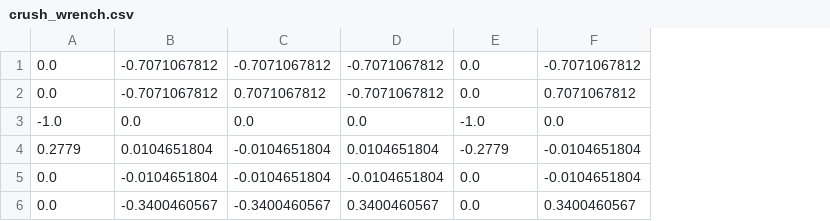
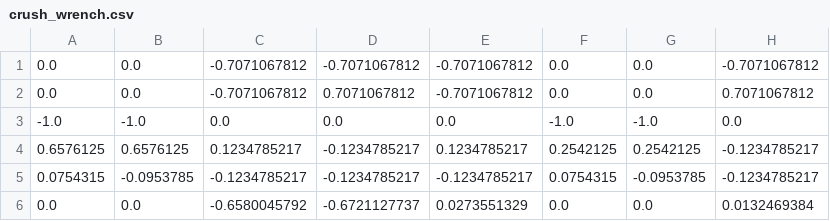
Before and after one commit to DukeRobotics/robosub-ros2, a CSV file: onboard/src/controls/data/crush_wrench.csv, drawn as a sheet; removed rows and columns are numbered as before the commit, all else as after; the diff names each change by its address in the sheet, - before the commit and + after, or states it on an @@ line.

Commit message:
Update crush_wrench.csv
#93 computed wrench matrix with new thrusters

```diff
--- a/onboard/src/controls/data/crush_wrench.csv
+++ b/onboard/src/controls/data/crush_wrench.csv
+column B, rows 1-3: 0.0 | 0.0 | -1.0; row 6: 0.0
+column G, rows 1-3: 0.0 | 0.0 | -1.0; row 6: 0.0
-row 4: 0.2779 | 0.0104651804 | -0.0104651804 | 0.0104651804 | -0.2779 | -0.0104651804
-row 5: 0.0 | -0.0104651804 | -0.0104651804 | -0.0104651804 | 0.0 | -0.0104651804
+row 4: 0.6576125 | 0.6576125 | 0.1234785217 | -0.1234785217 | 0.1234785217 | 0.2542125 | 0.2542125 | -0.1234785217
+row 5: 0.0754315 | -0.0953785 | -0.1234785217 | -0.1234785217 | -0.1234785217 | 0.0754315 | -0.0953785 | -0.1234785217
-C6: -0.3400460567
+C6: -0.6580045792
-D6: -0.3400460567
+D6: -0.6721127737
-E6: 0.3400460567
+E6: 0.0273551329
-H6: 0.3400460567
+H6: 0.0132469384
```
